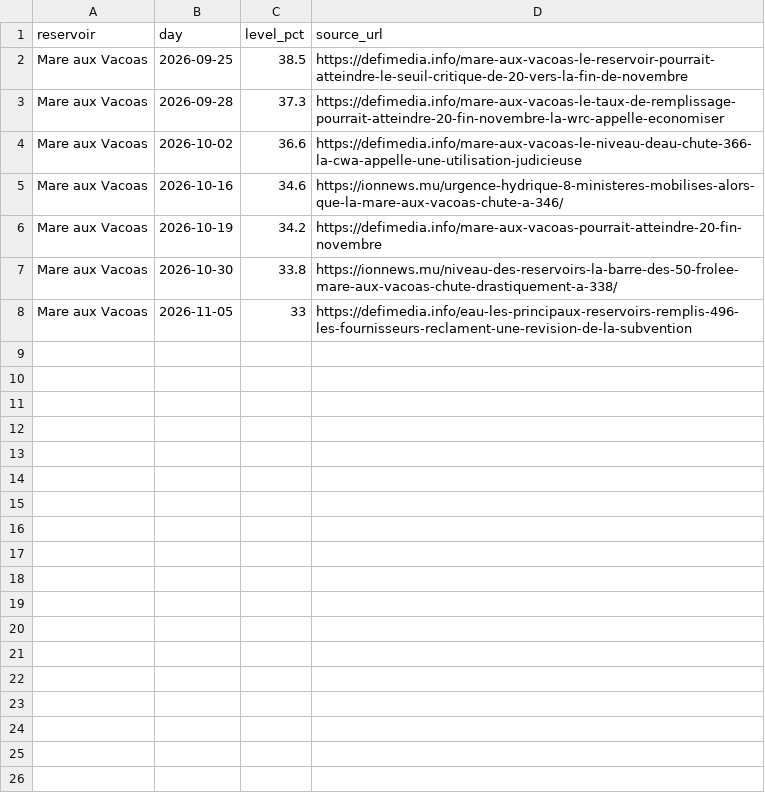
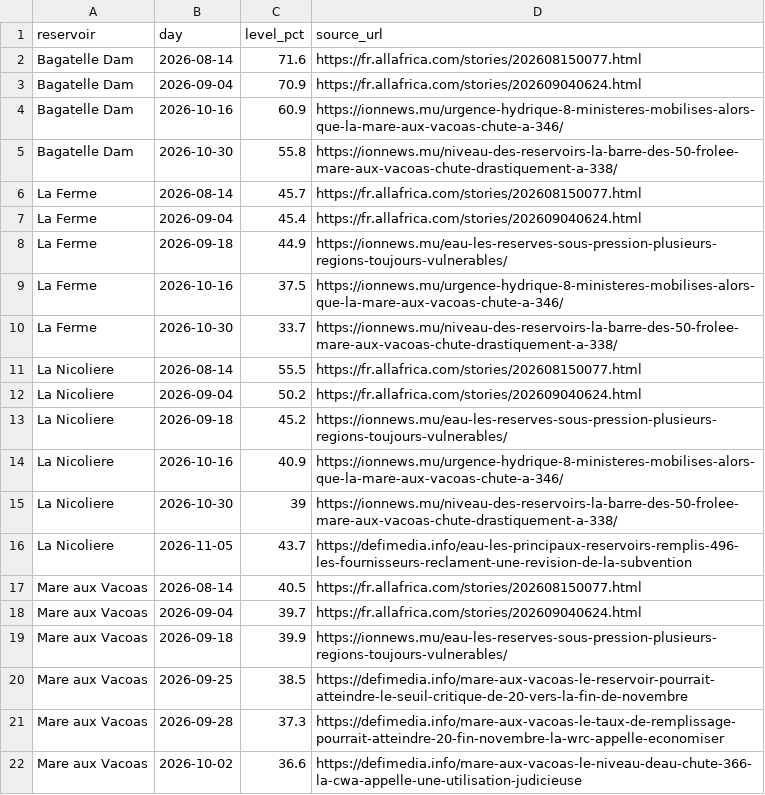
Before and after one commit to TusharDwarka/hackathon-mdx-2026, a CSV file: data/reservoir.csv, drawn as a sheet; only a part is shown; the shorter side is filled out with more unchanged rows; the diff covers the shown part only.

Commit message:
data: reservoir history for all 7 reservoirs, Aug to Nov 2026

```diff
--- a/data/reservoir.csv
+++ b/data/reservoir.csv
@@ -1,2 +1,20 @@
 reservoir,day,level_pct,source_url
+Bagatelle Dam,2026-08-14,71.6,https://fr.allafrica.com/stories/202608150077.html
+Bagatelle Dam,2026-09-04,70.9,https://fr.allafrica.com/stories/202609040624.html
+Bagatelle Dam,2026-10-16,60.9,https://ionnews.mu/urgence-hydrique-8-ministeres-mobilises-alors-que-la-mare-aux-vacoas-chute-a-346/
+Bagatelle Dam,2026-10-30,55.8,https://ionnews.mu/niveau-des-reservoirs-la-barre-des-50-frolee-mare-aux-vacoas-chute-drastiquement-a-338/
+La Ferme,2026-08-14,45.7,https://fr.allafrica.com/stories/202608150077.html
+La Ferme,2026-09-04,45.4,https://fr.allafrica.com/stories/202609040624.html
+La Ferme,2026-09-18,44.9,https://ionnews.mu/eau-les-reserves-sous-pression-plusieurs-regions-toujours-vulnerables/
+La Ferme,2026-10-16,37.5,https://ionnews.mu/urgence-hydrique-8-ministeres-mobilises-alors-que-la-mare-aux-vacoas-chute-a-346/
+La Ferme,2026-10-30,33.7,https://ionnews.mu/niveau-des-reservoirs-la-barre-des-50-frolee-mare-aux-vacoas-chute-drastiquement-a-338/
+La Nicoliere,2026-08-14,55.5,https://fr.allafrica.com/stories/202608150077.html
+La Nicoliere,2026-09-04,50.2,https://fr.allafrica.com/stories/202609040624.html
+La Nicoliere,2026-09-18,45.2,https://ionnews.mu/eau-les-reserves-sous-pression-plusieurs-regions-toujours-vulnerables/
+La Nicoliere,2026-10-16,40.9,https://ionnews.mu/urgence-hydrique-8-ministeres-mobilises-alors-que-la-mare-aux-vacoas-chute-a-346/
+La Nicoliere,2026-10-30,39,https://ionnews.mu/niveau-des-reservoirs-la-barre-des-50-frolee-mare-aux-vacoas-chute-drastiquement-a-338/
+La Nicoliere,2026-11-05,43.7,https://defimedia.info/eau-les-principaux-reservoirs-remplis-496-les-fournisseurs-reclament-une-revision-de-la-subvention
+Mare aux Vacoas,2026-08-14,40.5,https://fr.allafrica.com/stories/202608150077.html
+Mare aux Vacoas,2026-09-04,39.7,https://fr.allafrica.com/stories/202609040624.html
+Mare aux Vacoas,2026-09-18,39.9,https://ionnews.mu/eau-les-reserves-sous-pression-plusieurs-regions-toujours-vulnerables/
 Mare aux Vacoas,2026-09-25,38.5,https://defimedia.info/mare-aux-vacoas-le-reservoir-pourrait-atteindre-le-seuil-critique-de-20-vers-la-fin-de-novembre
```
Also changed, not shown: 15 added rows elsewhere in this file.
